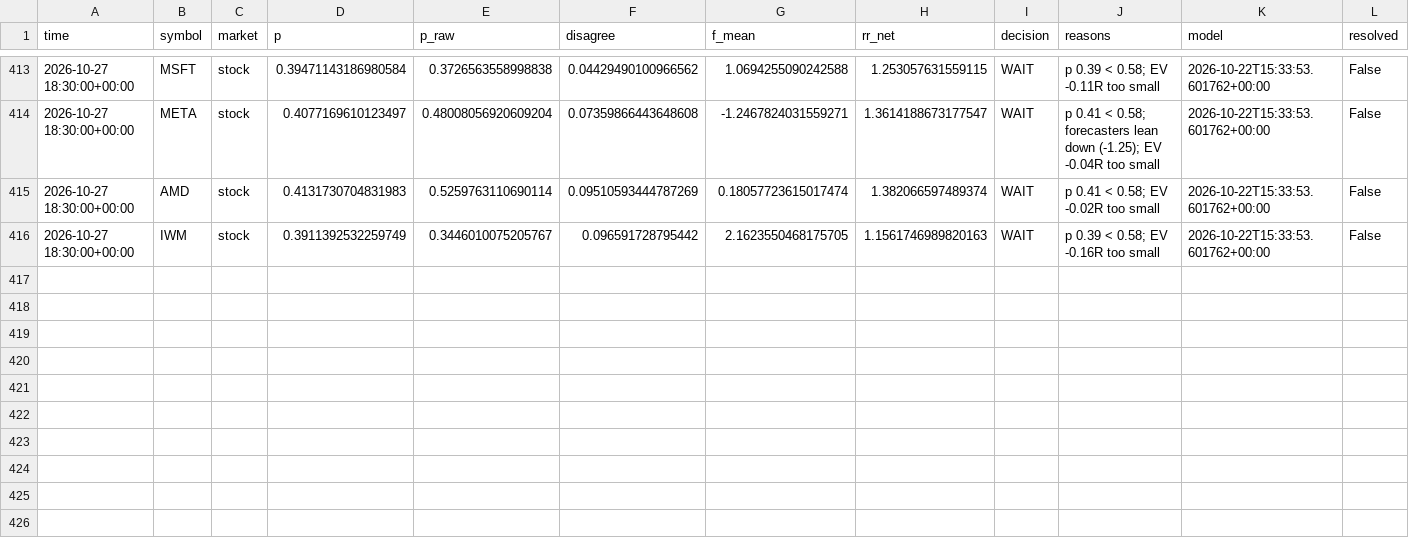
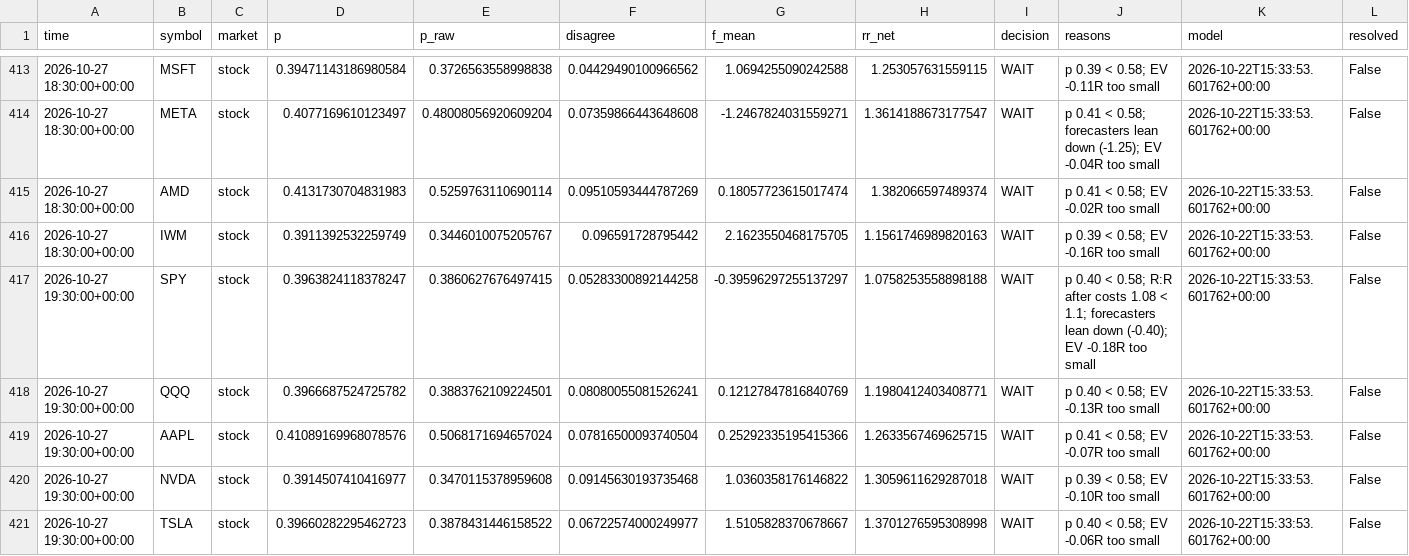
Before and after one commit to jaysantmyer-spec/ai-trader, a CSV file: data/setups.csv, drawn as a sheet; only a part is shown, gaps mark what is left out; rows hold the shown columns only; the diff covers the shown part only; the diff names each change by its address in the sheet, - before the commit and + after, or states it on an @@ line.

```diff
--- a/data/setups.csv
+++ b/data/setups.csv
+row 417: 2026-10-27 19:30:00+00:00 | SPY | stock | 0.3963824118378247 | 0.3860627676497415 | 0.05283300892144258 | -0.39596297255137297 | 1.0758253558898188 | WAIT | p 0.40 < 0.58; R:R after costs 1.08 < 1.1; forecasters lean down (-0.40); EV -0.18R too small | 2026-10-22T15:33:53.601762+00:00 | False
+row 418: 2026-10-27 19:30:00+00:00 | QQQ | stock | 0.3966687524725782 | 0.3883762109224501 | 0.08080055081526241 | 0.12127847816840769 | 1.1980412403408771 | WAIT | p 0.40 < 0.58; EV -0.13R too small | 2026-10-22T15:33:53.601762+00:00 | False
+row 419: 2026-10-27 19:30:00+00:00 | AAPL | stock | 0.41089169968078576 | 0.5068171694657024 | 0.07816500093740504 | 0.25292335195415366 | 1.2633567469625715 | WAIT | p 0.41 < 0.58; EV -0.07R too small | 2026-10-22T15:33:53.601762+00:00 | False
+row 420: 2026-10-27 19:30:00+00:00 | NVDA | stock | 0.3914507410416977 | 0.3470115378959608 | 0.09145630193735468 | 1.0360358176146822 | 1.3059611629287018 | WAIT | p 0.39 < 0.58; EV -0.10R too small | 2026-10-22T15:33:53.601762+00:00 | False
+row 421: 2026-10-27 19:30:00+00:00 | TSLA | stock | 0.39660282295462723 | 0.3878431446158522 | 0.06722574000249977 | 1.5105828370678667 | 1.3701276595308998 | WAIT | p 0.40 < 0.58; EV -0.06R too small | 2026-10-22T15:33:53.601762+00:00 | False
```
Also changed, not shown: 5 added rows and 6 edited cells elsewhere in this file, data/bars/AAPL.csv, data/bars/IWM.csv, 16 other files.
